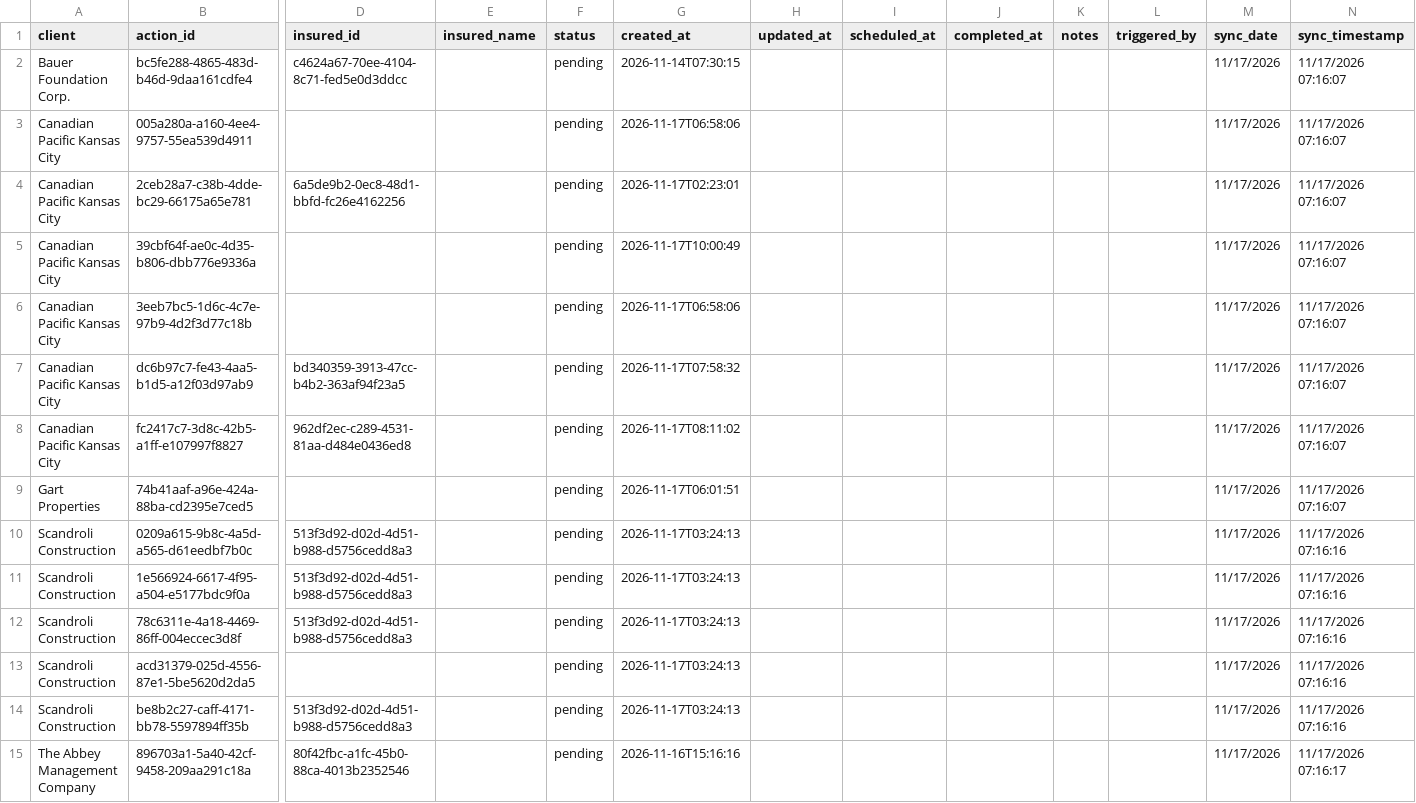
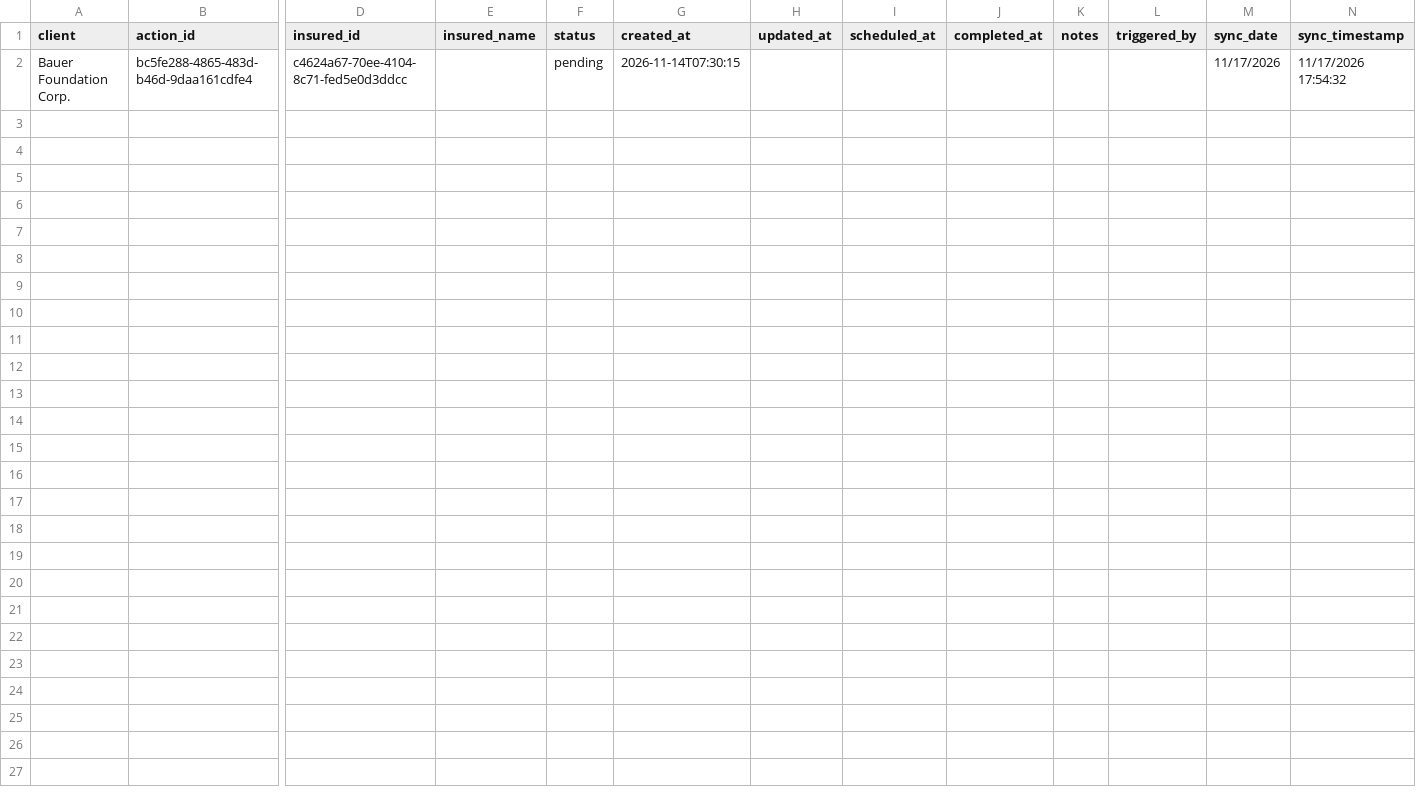
Before and after one commit to PhilipIrving/hubcertsecure, a CSV file: data/evident/actions.csv, drawn as a sheet; only a part is shown, gaps mark what is left out; rows hold the shown columns only; the diff names each change by its address in the sheet, - before the commit and + after, or states it on an @@ line.

```diff
--- a/data/evident/actions.csv
+++ b/data/evident/actions.csv
-N2 (sync_timestamp): 11/17/2026 07:16:07
+N2 (sync_timestamp): 11/17/2026 17:54:32
-row 3: Canadian Pacific Kansas City | 005a280a-a160-4ee4-9757-55ea539d4911 |  |  | pending | 2026-11-17T06:58:06 |  |  |  |  |  | 11/17/2026 | 11/17/2026 07:16:07
-row 4: Canadian Pacific Kansas City | 2ceb28a7-c38b-4dde-bc29-66175a65e781 | 6a5de9b2-0ec8-48d1-bbfd-fc26e4162256 |  | pending | 2026-11-17T02:23:01 |  |  |  |  |  | 11/17/2026 | 11/17/2026 07:16:07
-row 5: Canadian Pacific Kansas City | 39cbf64f-ae0c-4d35-b806-dbb776e9336a |  |  | pending | 2026-11-17T10:00:49 |  |  |  |  |  | 11/17/2026 | 11/17/2026 07:16:07
-row 6: Canadian Pacific Kansas City | 3eeb7bc5-1d6c-4c7e-97b9-4d2f3d77c18b |  |  | pending | 2026-11-17T06:58:06 |  |  |  |  |  | 11/17/2026 | 11/17/2026 07:16:07
-row 7: Canadian Pacific Kansas City | dc6b97c7-fe43-4aa5-b1d5-a12f03d97ab9 | bd340359-3913-47cc-b4b2-363af94f23a5 |  | pending | 2026-11-17T07:58:32 |  |  |  |  |  | 11/17/2026 | 11/17/2026 07:16:07
-row 8: Canadian Pacific Kansas City | fc2417c7-3d8c-42b5-a1ff-e107997f8827 | 962df2ec-c289-4531-81aa-d484e0436ed8 |  | pending | 2026-11-17T08:11:02 |  |  |  |  |  | 11/17/2026 | 11/17/2026 07:16:07
-row 9: Gart Properties | 74b41aaf-a96e-424a-88ba-cd2395e7ced5 |  |  | pending | 2026-11-17T06:01:51 |  |  |  |  |  | 11/17/2026 | 11/17/2026 07:16:07
-row 10: Scandroli Construction | 0209a615-9b8c-4a5d-a565-d61eedbf7b0c | 513f3d92-d02d-4d51-b988-d5756cedd8a3 |  | pending | 2026-11-17T03:24:13 |  |  |  |  |  | 11/17/2026 | 11/17/2026 07:16:16
-row 11: Scandroli Construction | 1e566924-6617-4f95-a504-e5177bdc9f0a | 513f3d92-d02d-4d51-b988-d5756cedd8a3 |  | pending | 2026-11-17T03:24:13 |  |  |  |  |  | 11/17/2026 | 11/17/2026 07:16:16
-row 12: Scandroli Construction | 78c6311e-4a18-4469-86ff-004eccec3d8f | 513f3d92-d02d-4d51-b988-d5756cedd8a3 |  | pending | 2026-11-17T03:24:13 |  |  |  |  |  | 11/17/2026 | 11/17/2026 07:16:16
-row 13: Scandroli Construction | acd31379-025d-4556-87e1-5be5620d2da5 |  |  | pending | 2026-11-17T03:24:13 |  |  |  |  |  | 11/17/2026 | 11/17/2026 07:16:16
-row 14: Scandroli Construction | be8b2c27-caff-4171-bb78-5597894ff35b | 513f3d92-d02d-4d51-b988-d5756cedd8a3 |  | pending | 2026-11-17T03:24:13 |  |  |  |  |  | 11/17/2026 | 11/17/2026 07:16:16
-row 15: The Abbey Management Company | 896703a1-5a40-42cf-9458-209aa291c18a | 80f42fbc-a1fc-45b0-88ca-4013b2352546 |  | pending | 2026-11-16T15:16:16 |  |  |  |  |  | 11/17/2026 | 11/17/2026 07:16:17
```
Also changed, not shown: data/evident/enums.csv, data/evident/sync_metadata.csv, 28 other files.
